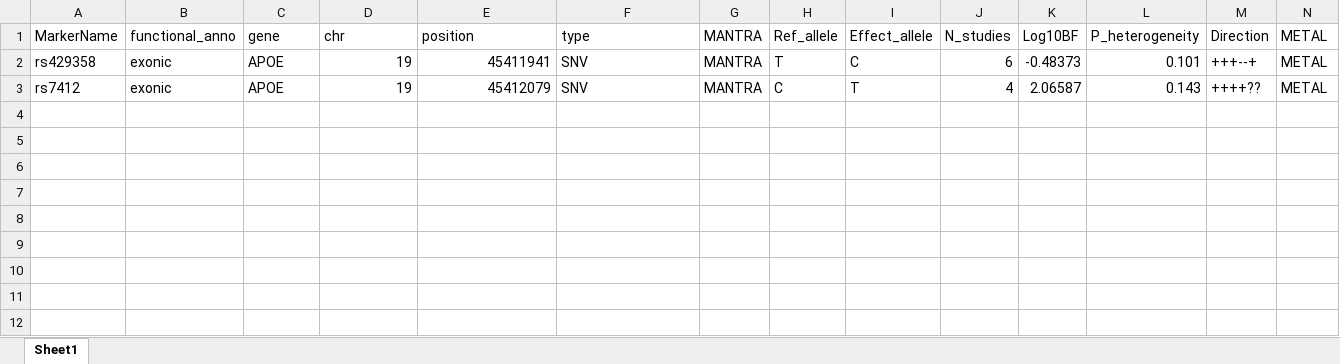
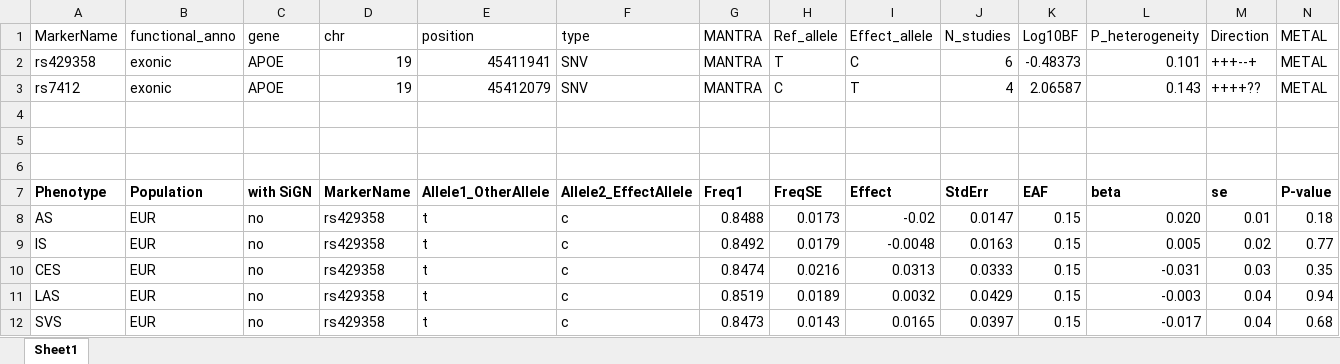
Before and after one commit to CirculatoryHealth/AAO_IschemicStroke, an Excel workbook: meta/megastroke/megastroke.apoe.xlsx, sheet Sheet1, drawn as a sheet; only a part is shown; values as stored, in another font and other column widths than the file's, no borders; rows hold the shown columns only; the diff names each change by its address in the sheet, - before the commit and + after, or states it on an @@ line.

```diff
--- a/meta/megastroke/megastroke.apoe.xlsx (sheet Sheet1)
+++ b/meta/megastroke/megastroke.apoe.xlsx (sheet Sheet1)
+row 4: (empty)
+row 5: (empty)
+row 6: (empty)
+row 7: Phenotype | Population | with SiGN | MarkerName | Allele1_OtherAllele | Allele2_EffectAllele | Freq1 | FreqSE | Effect | StdErr | EAF | beta | se | P-value
+row 8: AS | EUR | no | rs429358 | t | c | 0.8488 | 0.0173 | -0.02 | 0.0147 | 0.15 | 0.020 | 0.01 | 0.18
+row 9: IS | EUR | no | rs429358 | t | c | 0.8492 | 0.0179 | -0.0048 | 0.0163 | 0.15 | 0.005 | 0.02 | 0.77
+row 10: CES | EUR | no | rs429358 | t | c | 0.8474 | 0.0216 | 0.0313 | 0.0333 | 0.15 | -0.031 | 0.03 | 0.35
+row 11: LAS | EUR | no | rs429358 | t | c | 0.8519 | 0.0189 | 0.0032 | 0.0429 | 0.15 | -0.003 | 0.04 | 0.94
+row 12: SVS | EUR | no | rs429358 | t | c | 0.8473 | 0.0143 | 0.0165 | 0.0397 | 0.15 | -0.017 | 0.04 | 0.68
```
Also changed, not shown: 21 other files.
